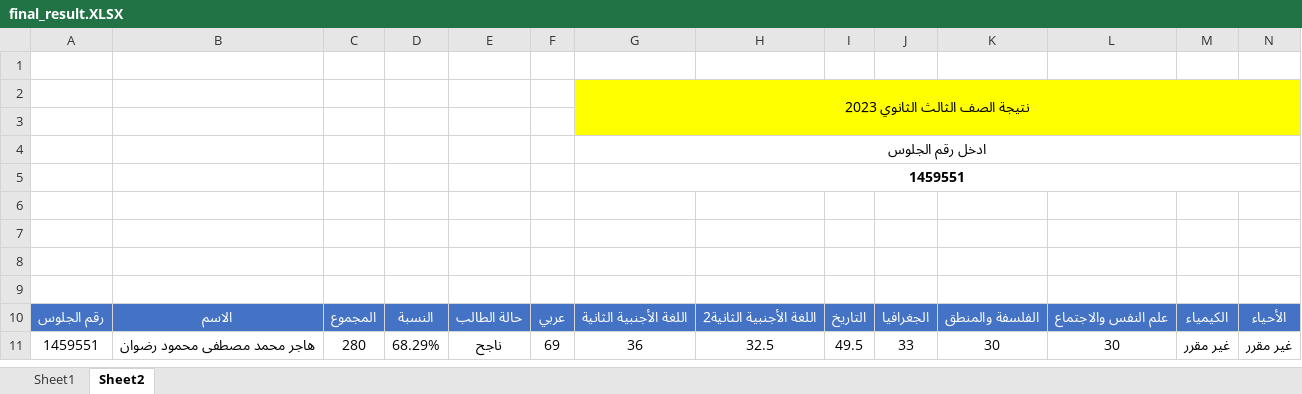
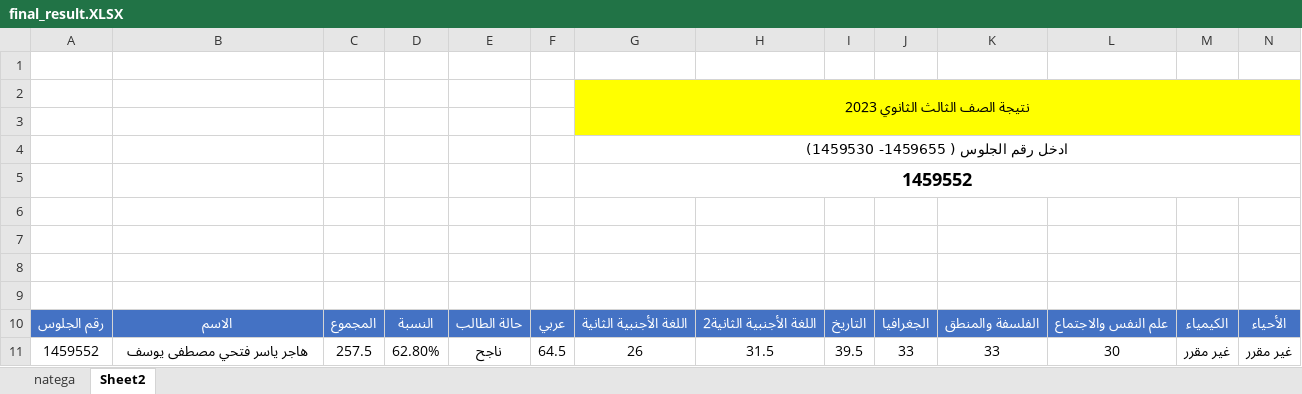
Before and after one commit to ahmedtaha89/Abo-Badawi-Secondary-School-2023, an Excel workbook: final_result.XLSX, sheet Sheet2, drawn as a sheet; only a part is shown; values as stored, in another font and other column widths than the file's, no borders; removed rows and columns are numbered as before the commit, all else as after; rows hold the shown columns only; the diff names each change by its address in the sheet, - before the commit and + after, or states it on an @@ line.

```diff
--- a/final_result.XLSX (sheet Sheet2)
+++ b/final_result.XLSX (sheet Sheet2)
-sheet tab: Sheet1
+sheet tab: natega
-G4: ادخل رقم الجلوس
+G4: ادخل رقم الجلوس ( 1459655- 1459530)
-G5: 1459551
+G5: 1459552
@@ G5 text size: larger @@
-row 11: 1459551 | هاجر محمد مصطفى محمود رضوان | 280 | 68.29% | ناجح | 69 | 36 | 32.5 | 49.5 | 33 | 30 | 30 | غير مقرر | غير مقرر
+row 11: 1459552 | هاجر ياسر فتحي مصطفى يوسف | 257.5 | 62.80% | ناجح | 64.5 | 26 | 31.5 | 39.5 | 33 | 33 | 30 | غير مقرر | غير مقرر
```
Also changed, not shown: sheet natega, final_result2.XLSX, 2 other files.
